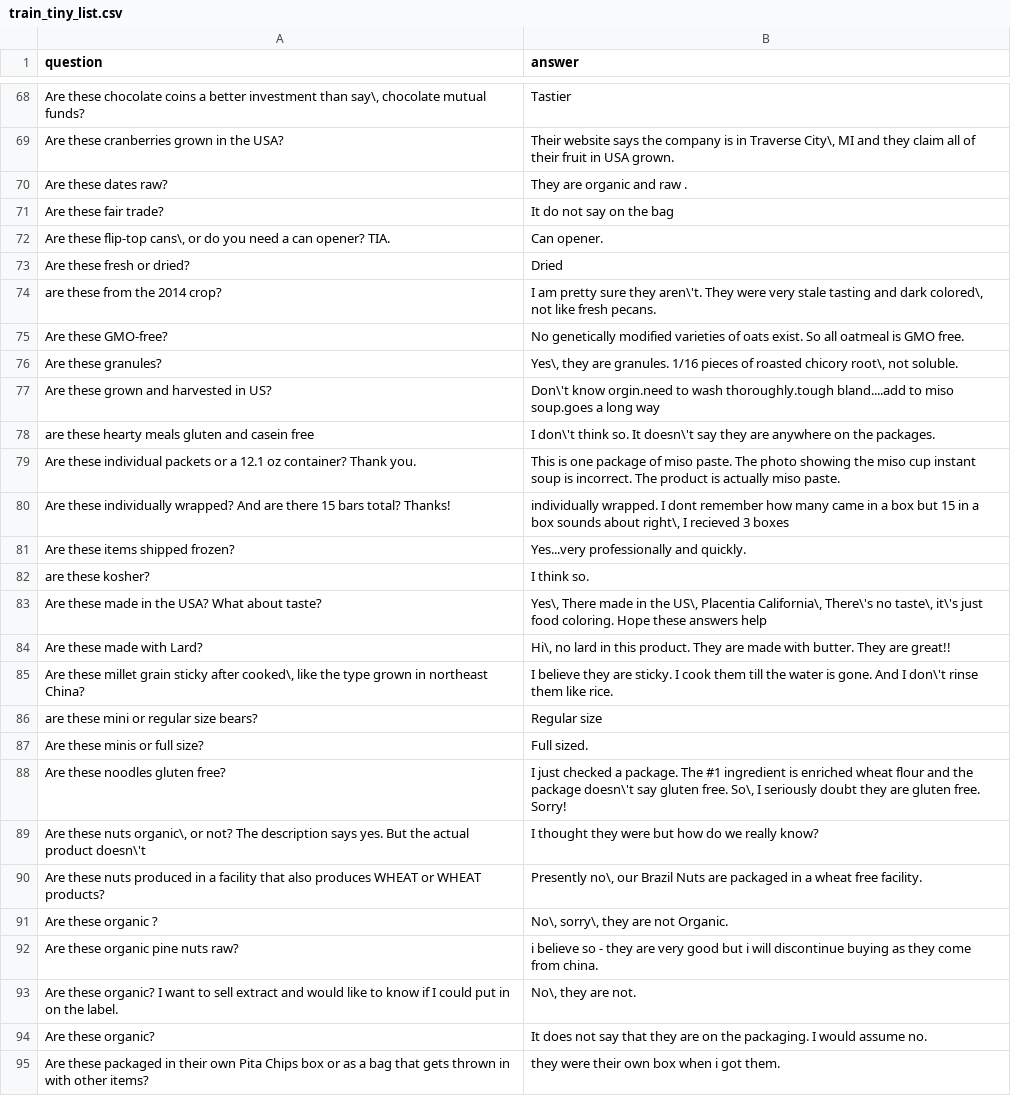
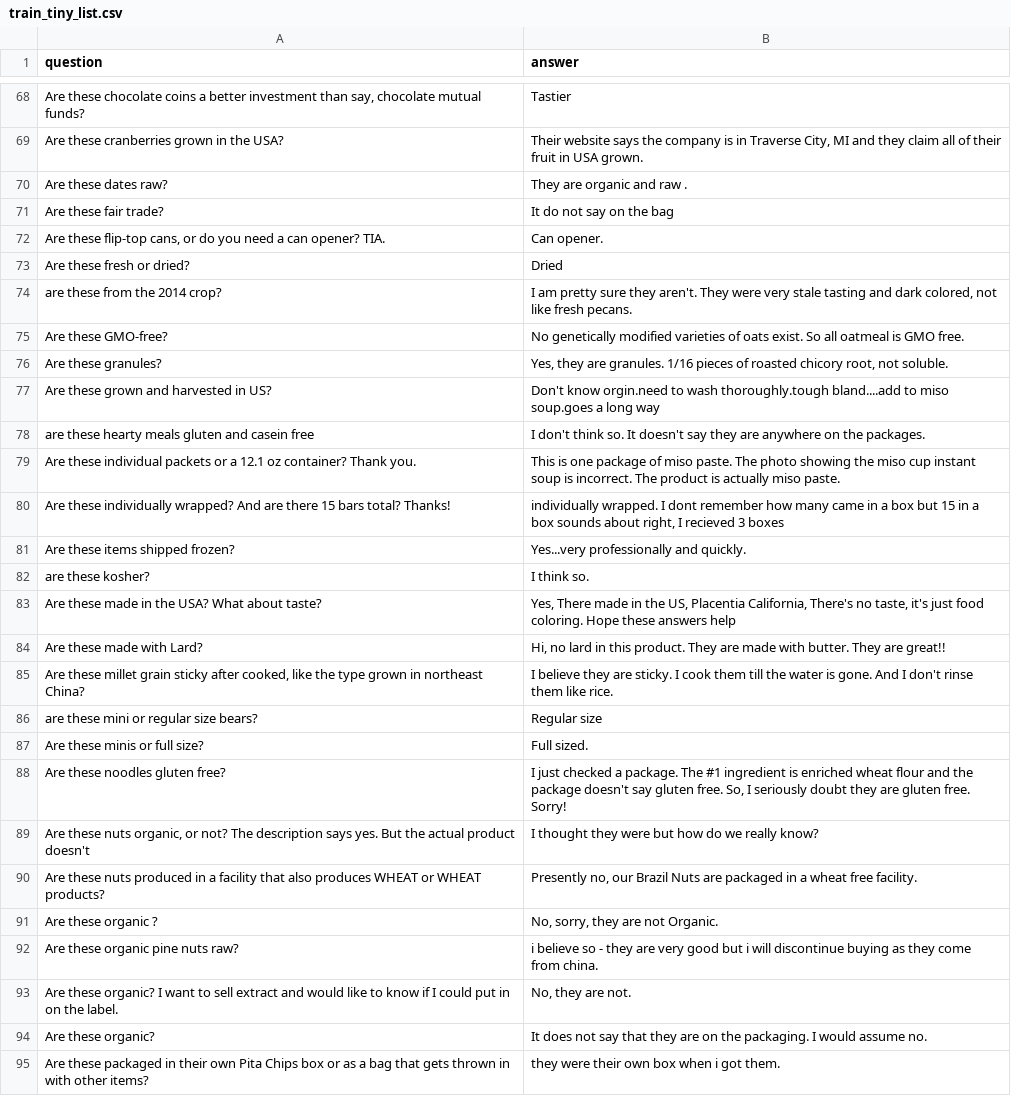
Before and after one commit to madcato/question-answering, a CSV file: train_tiny_list.csv, drawn as a sheet; only a part is shown, gaps mark what is left out; the diff covers the shown part only.

```diff
--- a/train_tiny_list.csv
+++ b/train_tiny_list.csv
@@ -68,27 +68,27 @@ question,answer
-"Are these chocolate coins a better investment than say\, chocolate mutual funds?","Tastier"
-"Are these cranberries grown in the USA?","Their website says the company is in Traverse City\, MI and they claim all of their fruit in USA grown."
+"Are these chocolate coins a better investment than say, chocolate mutual funds?","Tastier"
+"Are these cranberries grown in the USA?","Their website says the company is in Traverse City, MI and they claim all of their fruit in USA grown."
 "Are these dates raw?","They are organic and raw ."
 "Are these fair trade?","It do not say on the bag"
-"Are these flip-top cans\, or do you need a can opener? TIA.","Can opener."
+"Are these flip-top cans, or do you need a can opener? TIA.","Can opener."
 "Are these fresh or dried?","Dried"
-"are these from the 2014 crop?","I am pretty sure they aren\'t. They were very stale tasting and dark colored\, not like fresh pecans."
+"are these from the 2014 crop?","I am pretty sure they aren't. They were very stale tasting and dark colored, not like fresh pecans."
 "Are these GMO-free?","No genetically modified varieties of oats exist. So all oatmeal is GMO free."
-"Are these granules?","Yes\, they are granules. 1/16 pieces of roasted chicory root\, not soluble."
-"Are these grown and harvested in US?","Don\'t know orgin.need to wash thoroughly.tough bland....add to miso soup.goes a long way"
-"are these hearty meals gluten and casein free","I don\'t think so. It doesn\'t say they are anywhere on the packages."
+"Are these granules?","Yes, they are granules. 1/16 pieces of roasted chicory root, not soluble."
+"Are these grown and harvested in US?","Don't know orgin.need to wash thoroughly.tough bland....add to miso soup.goes a long way"
+"are these hearty meals gluten and casein free","I don't think so. It doesn't say they are anywhere on the packages."
 "Are these individual packets or a 12.1 oz container? Thank you.","This is one package of miso paste. The photo showing the miso cup instant soup is incorrect. The product is actually miso paste."
-"Are these individually wrapped? And are there 15 bars total? Thanks!","individually wrapped. I dont remember how many came in a box but 15 in a box sounds about right\, I recieved 3 boxes"
+"Are these individually wrapped? And are there 15 bars total? Thanks!","individually wrapped. I dont remember how many came in a box but 15 in a box sounds about right, I recieved 3 boxes"
 "Are these items shipped frozen?","Yes...very professionally and quickly."
 "are these kosher?","I think so."
-"Are these made in the USA? What about taste?","Yes\, There made in the US\, Placentia California\, There\'s no taste\, it\'s just food coloring. Hope these answers help"
-"Are these made with Lard?","Hi\, no lard in this product. They are made with butter. They are great!!"
-"Are these millet grain sticky after cooked\, like the type grown in northeast China?","I believe they are sticky. I cook them till the water is gone. And I don\'t rinse them like rice."
+"Are these made in the USA? What about taste?","Yes, There made in the US, Placentia California, There's no taste, it's just food coloring. Hope these answers help"
+"Are these made with Lard?","Hi, no lard in this product. They are made with butter. They are great!!"
+"Are these millet grain sticky after cooked, like the type grown in northeast China?","I believe they are sticky. I cook them till the water is gone. And I don't rinse them like rice."
 "are these mini or regular size bears?","Regular size"
 "Are these minis or full size?","Full sized."
-"Are these noodles gluten free?","I just checked a package. The #1 ingredient is enriched wheat flour and the package doesn\'t say gluten free. So\, I seriously doubt they are gluten free. Sorry!"
-"Are these nuts organic\, or not? The description says yes. But the actual product doesn\'t","I thought they were but how do we really know?"
-"Are these nuts produced in a facility that also produces WHEAT or WHEAT products?","Presently no\, our Brazil Nuts are packaged in a wheat free facility."
-"Are these organic ?","No\, sorry\, they are not Organic."
+"Are these noodles gluten free?","I just checked a package. The #1 ingredient is enriched wheat flour and the package doesn't say gluten free. So, I seriously doubt they are gluten free. Sorry!"
+"Are these nuts organic, or not? The description says yes. But the actual product doesn't","I thought they were but how do we really know?"
+"Are these nuts produced in a facility that also produces WHEAT or WHEAT products?","Presently no, our Brazil Nuts are packaged in a wheat free facility."
+"Are these organic ?","No, sorry, they are not Organic."
 "Are these organic pine nuts raw?","i believe so - they are very good but i will discontinue buying as they come from china."
-"Are these organic? I want to sell extract and would like to know if I could put in on the label.","No\, they are not."
+"Are these organic? I want to sell extract and would like to know if I could put in on the label.","No, they are not."
 "Are these organic?","It does not say that they are on the packaging. I would assume no."
```
Also changed, not shown: 1 added row, 1 removed row and 134 edited cells elsewhere in this file, 1 other file.
